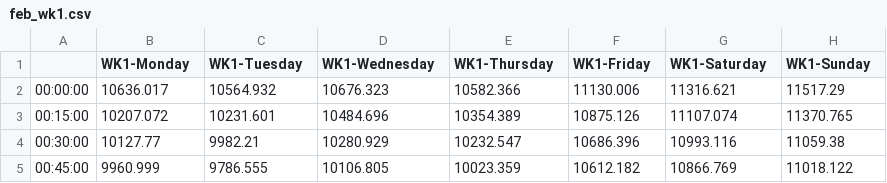
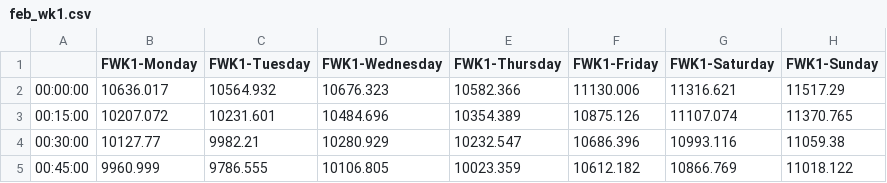
Before and after one commit to shanks847/EV-Grid-Integration-Study, a CSV file: data/clustering/feb_wk1.csv, drawn as a sheet; only a part is shown.

Commit message:
Prepared overlays of load data

```diff
--- a/data/clustering/feb_wk1.csv
+++ b/data/clustering/feb_wk1.csv
@@ -1,2 +1,2 @@
-,WK1-Monday,WK1-Tuesday,WK1-Wednesday,WK1-Thursday,WK1-Friday,WK1-Saturday,WK1-Sunday
+,FWK1-Monday,FWK1-Tuesday,FWK1-Wednesday,FWK1-Thursday,FWK1-Friday,FWK1-Saturday,FWK1-Sunday
 00:00:00,10636.017,10564.932,10676.323,10582.366,11130.006,11316.621,11517.29
```
Also changed, not shown: data/clustering/feb_wk2.csv, data/clustering/feb_wk3.csv, 5 other files.
